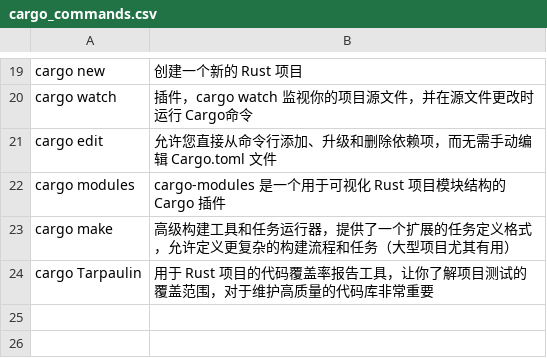
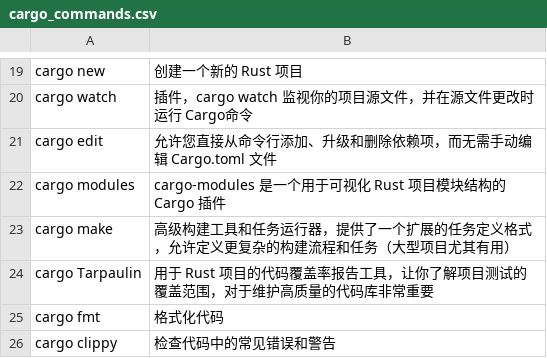
Before and after one commit to zhengpanone/rblogs, a CSV file: source/contents/r01_语言基础/code/r02_cargo_usage/cargo_commands.csv, drawn as a sheet; only a part is shown, gaps mark what is left out.

Commit message:
doc: cargo、crates、workspace

```diff
--- a/source/contents/r01_语言基础/code/r02_cargo_usage/cargo_commands.csv
+++ b/source/contents/r01_语言基础/code/r02_cargo_usage/cargo_commands.csv
@@ -24 +24,3 @@ cargo make,高级构建工具和任务运行器，提供了一个扩展的任务
 cargo Tarpaulin,用于 Rust 项目的代码覆盖率报告工具，让你了解项目测试的覆盖范围，对于维护高质量的代码库非常重要
+cargo fmt,格式化代码
+cargo clippy,检查代码中的常见错误和警告
```
Also changed, not shown: 5 other files.
